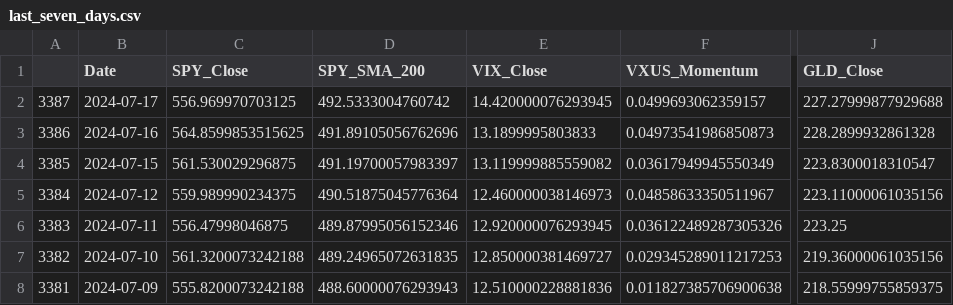
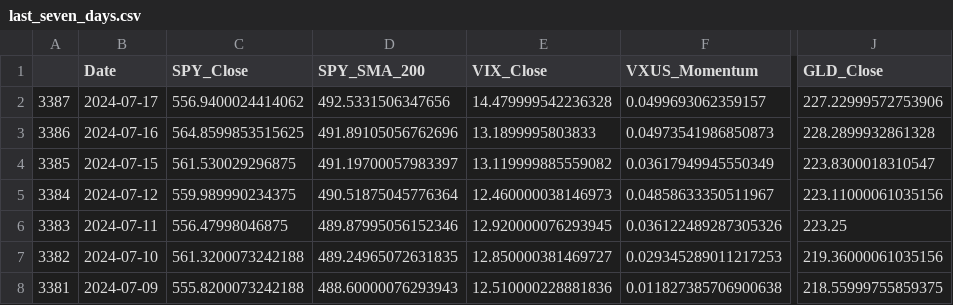
Before and after one commit to rbnyng/trend_alert, a CSV file: last_seven_days.csv, drawn as a sheet; only a part is shown, gaps mark what is left out; the diff names each change by its address in the sheet, - before the commit and + after, or states it on an @@ line.

```diff
--- a/last_seven_days.csv
+++ b/last_seven_days.csv
-C2 (SPY_Close): 556.969970703125
+C2 (SPY_Close): 556.9400024414062
-D2 (SPY_SMA_200): 492.5333004760742
+D2 (SPY_SMA_200): 492.5331506347656
-E2 (VIX_Close): 14.420000076293945
+E2 (VIX_Close): 14.479999542236328
-J2 (GLD_Close): 227.27999877929688
+J2 (GLD_Close): 227.22999572753906
```
